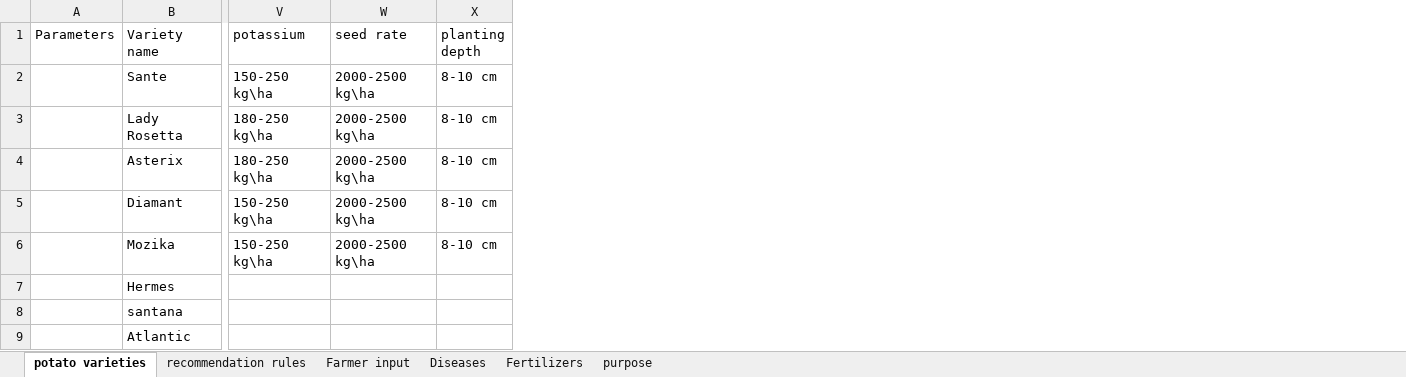
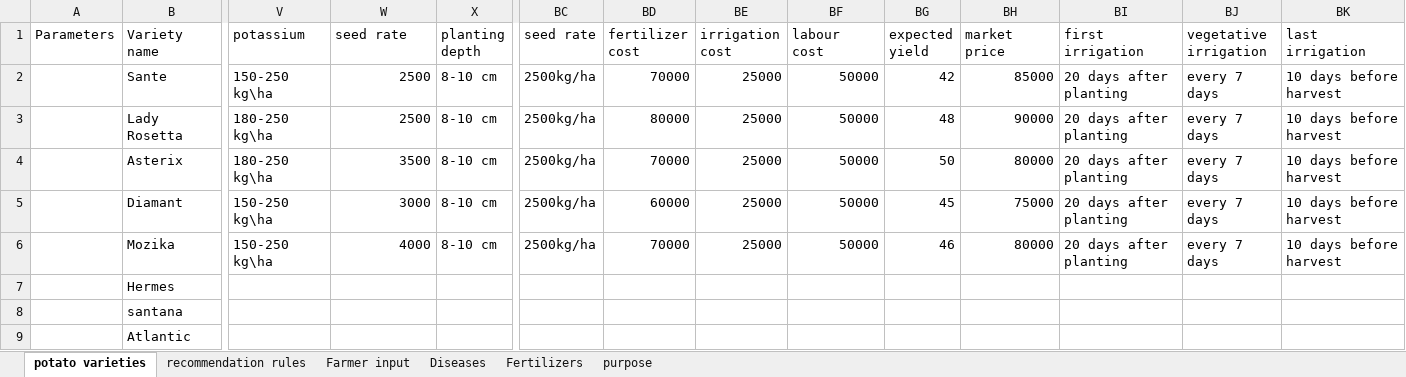
Before and after one commit to muqadaszahoor441-beep/MZ-PotatoTwin-AI, an Excel workbook: data/Potato_database.xlsx, sheet potato varieties, drawn as a sheet; only a part is shown, gaps mark what is left out; values as stored, in another font and other column widths than the file's, no borders; the diff names each change by its address in the sheet, - before the commit and + after, or states it on an @@ line.

Commit message:
Add files via upload

```diff
--- a/data/Potato_database.xlsx (sheet potato varieties)
+++ b/data/Potato_database.xlsx (sheet potato varieties)
+column BC (seed rate), rows 2-6: all 2500kg/ha
+column BD (fertilizer cost), rows 2-6: 70000 | 80000 | 70000 | 60000 | 70000
+column BE (irrigation cost), rows 2-6: all 25000
+column BF (labour cost), rows 2-6: all 50000
+column BG (expected yield), rows 2-6: 42 | 48 | 50 | 45 | 46
+column BH (market price), rows 2-6: 85000 | 90000 | 80000 | 75000 | 80000
+column BI (first irrigation), rows 2-6: all 20 days after planting
+column BJ (vegetative irrigation), rows 2-6: all every 7 days
+column BK (last irrigation), rows 2-6: all 10 days before harvest
-W2:W3 (seed rate): 2000-2500 kg\ha
+W2:W3 (seed rate): 2500
-W4 (seed rate): 2000-2500 kg\ha
+W4 (seed rate): 3500
-W5 (seed rate): 2000-2500 kg\ha
+W5 (seed rate): 3000
-W6 (seed rate): 2000-2500 kg\ha
+W6 (seed rate): 4000
```
